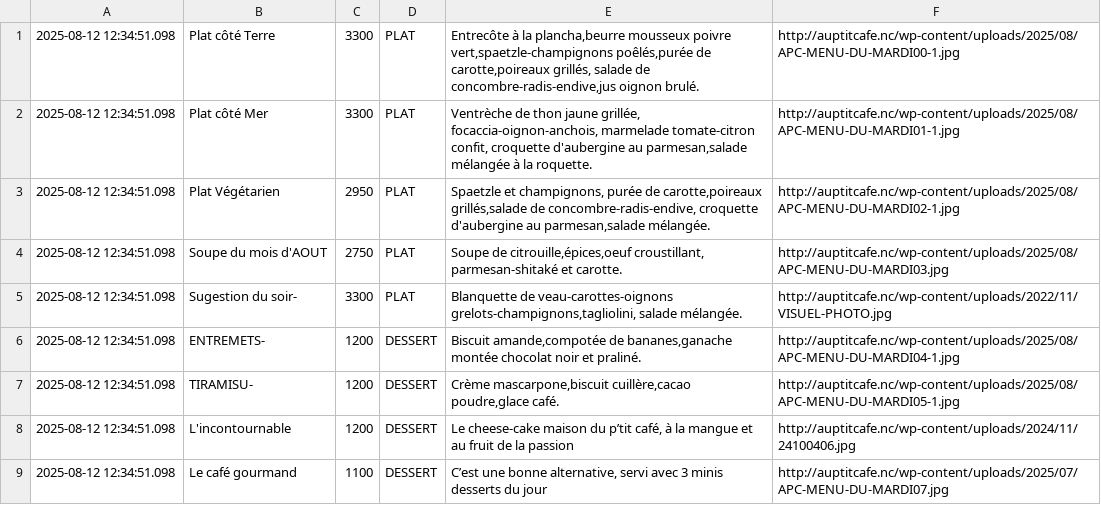
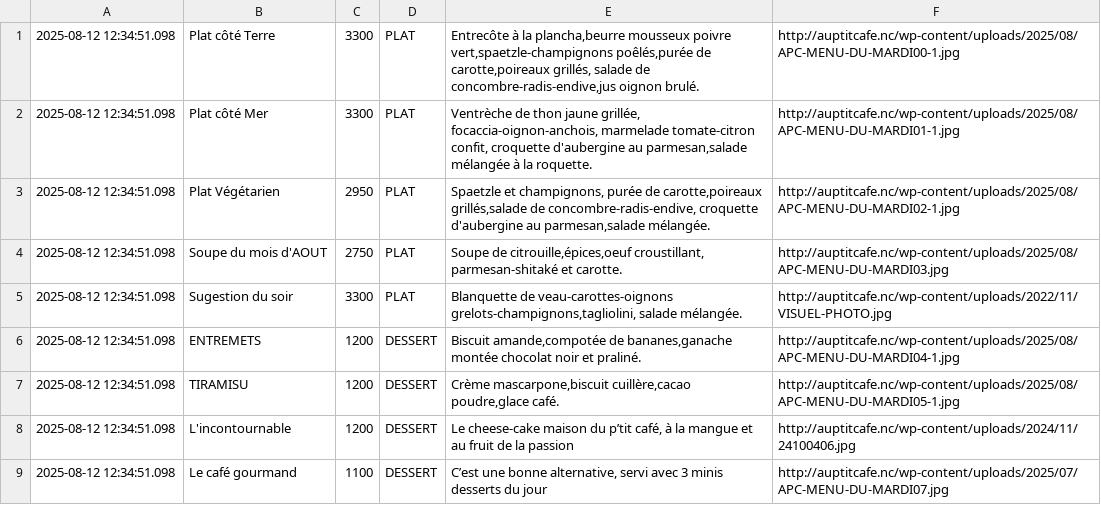
Before and after one commit to adriens/auptitcafe-data, a CSV file: data/current_menus.csv, drawn as a sheet; the diff names each change by its address in the sheet, - before the commit and + after, or states it on an @@ line.

```diff
--- a/data/current_menus.csv
+++ b/data/current_menus.csv
-B5: Sugestion du soir-
+B5: Sugestion du soir
-B6: ENTREMETS-
+B6: ENTREMETS
-B7: TIRAMISU-
+B7: TIRAMISU
```
Also changed, not shown: data/menus_hist.csv.
